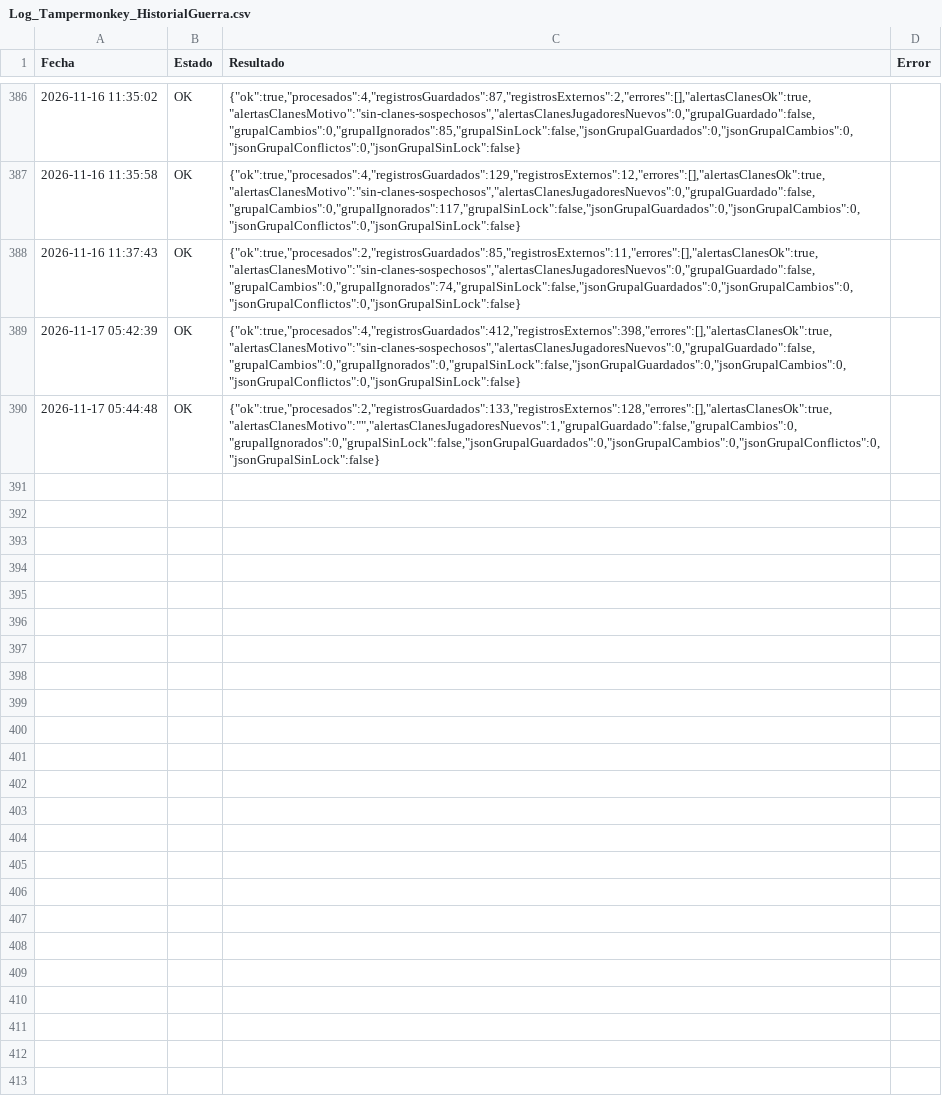
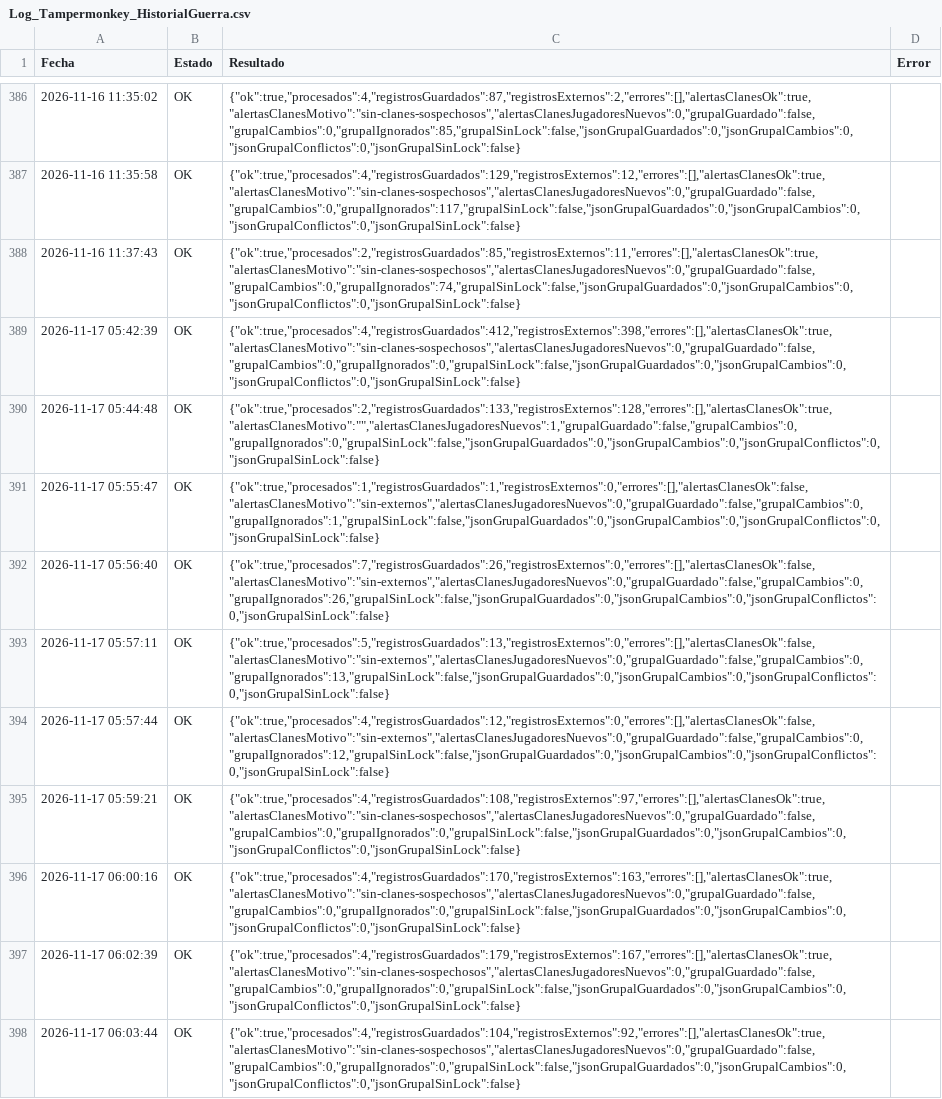
Before and after one commit to GrupoTerna/Backend, a CSV file: Datos descargados/CSV/Tampermonkey/Log_Tampermonkey_HistorialGuerra.csv, drawn as a sheet; only a part is shown, gaps mark what is left out.

Commit message:
Datos descargados: copia automática desde Drive - 17/11/2026 06:05:57 (Lima) - 21 archivos

```diff
--- a/Datos descargados/CSV/Tampermonkey/Log_Tampermonkey_HistorialGuerra.csv
+++ b/Datos descargados/CSV/Tampermonkey/Log_Tampermonkey_HistorialGuerra.csv
@@ -390 +390,9 @@ Fecha,Estado,Resultado,Error
 2026-11-17 05:44:48,OK,"{""ok"":true,""procesados"":2,""registrosGuardados"":133,""registrosExternos"":128,""errores"":[],""alertasClanesOk"":true,""alertasClanesMotivo"":"""",""alertasClanesJugadoresNuevos"":1,""grupalGuardado"":false,""grupalCambios"":0,""grupalIgnorados"":0,""grupalSinLock"":false,""jsonGrupalGuardados"":0,""jsonGrupalCambios"":0,""jsonGrupalConflictos"":0,""jsonGrupalSinLock"":false}",
+2026-11-17 05:55:47,OK,"{""ok"":true,""procesados"":1,""registrosGuardados"":1,""registrosExternos"":0,""errores"":[],""alertasClanesOk"":false,""alertasClanesMotivo"":""sin-externos"",""alertasClanesJugadoresNuevos"":0,""grupalGuardado"":false,""grupalCambios"":0,""grupalIgnorados"":1,""grupalSinLock"":false,""jsonGrupalGuardados"":0,""jsonGrupalCambios"":0,""jsonGrupalConflictos"":0,""jsonGrupalSinLock"":false}",
+2026-11-17 05:56:40,OK,"{""ok"":true,""procesados"":7,""registrosGuardados"":26,""registrosExternos"":0,""errores"":[],""alertasClanesOk"":false,""alertasClanesMotivo"":""sin-externos"",""alertasClanesJugadoresNuevos"":0,""grupalGuardado"":false,""grupalCambios"":0,""grupalIgnorados"":26,""grupalSinLock"":false,""jsonGrupalGuardados"":0,""jsonGrupalCambios"":0,""jsonGrupalConflictos"":0,""jsonGrupalSinLock"":false}",
+2026-11-17 05:57:11,OK,"{""ok"":true,""procesados"":5,""registrosGuardados"":13,""registrosExternos"":0,""errores"":[],""alertasClanesOk"":false,""alertasClanesMotivo"":""sin-externos"",""alertasClanesJugadoresNuevos"":0,""grupalGuardado"":false,""grupalCambios"":0,""grupalIgnorados"":13,""grupalSinLock"":false,""jsonGrupalGuardados"":0,""jsonGrupalCambios"":0,""jsonGrupalConflictos"":0,""jsonGrupalSinLock"":false}",
+2026-11-17 05:57:44,OK,"{""ok"":true,""procesados"":4,""registrosGuardados"":12,""registrosExternos"":0,""errores"":[],""alertasClanesOk"":false,""alertasClanesMotivo"":""sin-externos"",""alertasClanesJugadoresNuevos"":0,""grupalGuardado"":false,""grupalCambios"":0,""grupalIgnorados"":12,""grupalSinLock"":false,""jsonGrupalGuardados"":0,""jsonGrupalCambios"":0,""jsonGrupalConflictos"":0,""jsonGrupalSinLock"":false}",
+2026-11-17 05:59:21,OK,"{""ok"":true,""procesados"":4,""registrosGuardados"":108,""registrosExternos"":97,""errores"":[],""alertasClanesOk"":true,""alertasClanesMotivo"":""sin-clanes-sospechosos"",""alertasClanesJugadoresNuevos"":0,""grupalGuardado"":false,""grupalCambios"":0,""grupalIgnorados"":0,""grupalSinLock"":false,""jsonGrupalGuardados"":0,""jsonGrupalCambios"":0,""jsonGrupalConflictos"":0,""jsonGrupalSinLock"":false}",
+2026-11-17 06:00:16,OK,"{""ok"":true,""procesados"":4,""registrosGuardados"":170,""registrosExternos"":163,""errores"":[],""alertasClanesOk"":true,""alertasClanesMotivo"":""sin-clanes-sospechosos"",""alertasClanesJugadoresNuevos"":0,""grupalGuardado"":false,""grupalCambios"":0,""grupalIgnorados"":0,""grupalSinLock"":false,""jsonGrupalGuardados"":0,""jsonGrupalCambios"":0,""jsonGrupalConflictos"":0,""jsonGrupalSinLock"":false}",
+2026-11-17 06:02:39,OK,"{""ok"":true,""procesados"":4,""registrosGuardados"":179,""registrosExternos"":167,""errores"":[],""alertasClanesOk"":true,""alertasClanesMotivo"":""sin-clanes-sospechosos"",""alertasClanesJugadoresNuevos"":0,""grupalGuardado"":false,""grupalCambios"":0,""grupalIgnorados"":0,""grupalSinLock"":false,""jsonGrupalGuardados"":0,""jsonGrupalCambios"":0,""jsonGrupalConflictos"":0,""jsonGrupalSinLock"":false}",
+2026-11-17 06:03:44,OK,"{""ok"":true,""procesados"":4,""registrosGuardados"":104,""registrosExternos"":92,""errores"":[],""alertasClanesOk"":true,""alertasClanesMotivo"":""sin-clanes-sospechosos"",""alertasClanesJugadoresNuevos"":0,""grupalGuardado"":false,""grupalCambios"":0,""grupalIgnorados"":0,""grupalSinLock"":false,""jsonGrupalGuardados"":0,""jsonGrupalCambios"":0,""jsonGrupalConflictos"":0,""jsonGrupalSinLock"":false}",
```
Also changed, not shown: Datos descargados/CSV/Tampermonkey/Log_Tampermonkey_TrofeosLogGuerra.csv, 19 other files.
